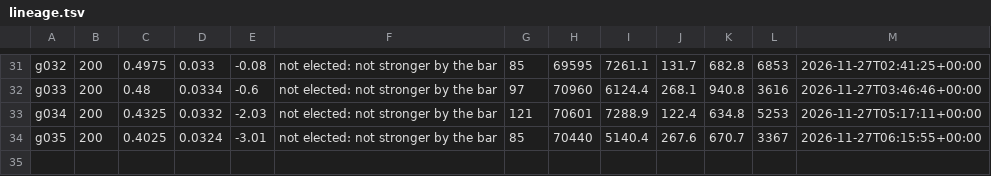
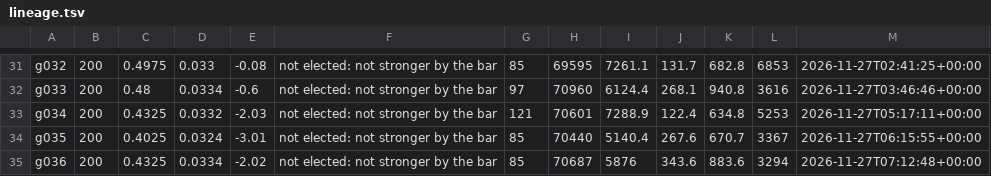
Before and after one commit to vonglurt/parliamentchess, a TSV file: docs/data/lineage.tsv, drawn as a sheet; only a part is shown, gaps mark what is left out.

Commit message:
Orrery: generation g036 not elected (score 0.432, z -2.02, 200 games, 85 elections)

```diff
--- a/docs/data/lineage.tsv
+++ b/docs/data/lineage.tsv
@@ -34 +34,2 @@ g034	200	0.4325	0.0332	-2.03	not elected: not stronger by the bar	121	70601	7288
 g035	200	0.4025	0.0324	-3.01	not elected: not stronger by the bar	85	70440	5140.4	267.6	670.7	3367	2026-11-27T06:15:55+00:00
+g036	200	0.4325	0.0334	-2.02	not elected: not stronger by the bar	85	70687	5876	343.6	883.6	3294	2026-11-27T07:12:48+00:00
```
Also changed, not shown: 1 other file.
